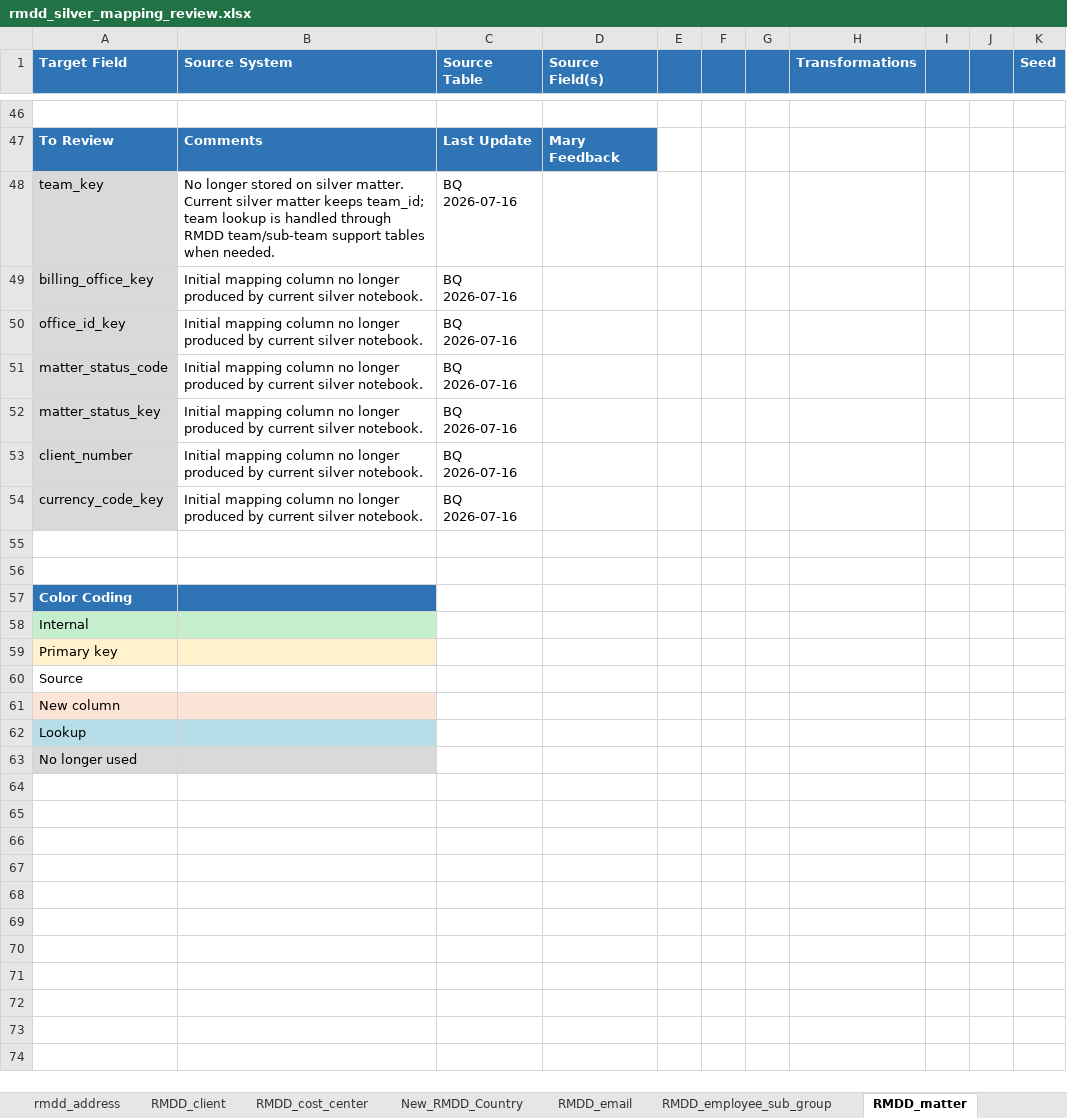
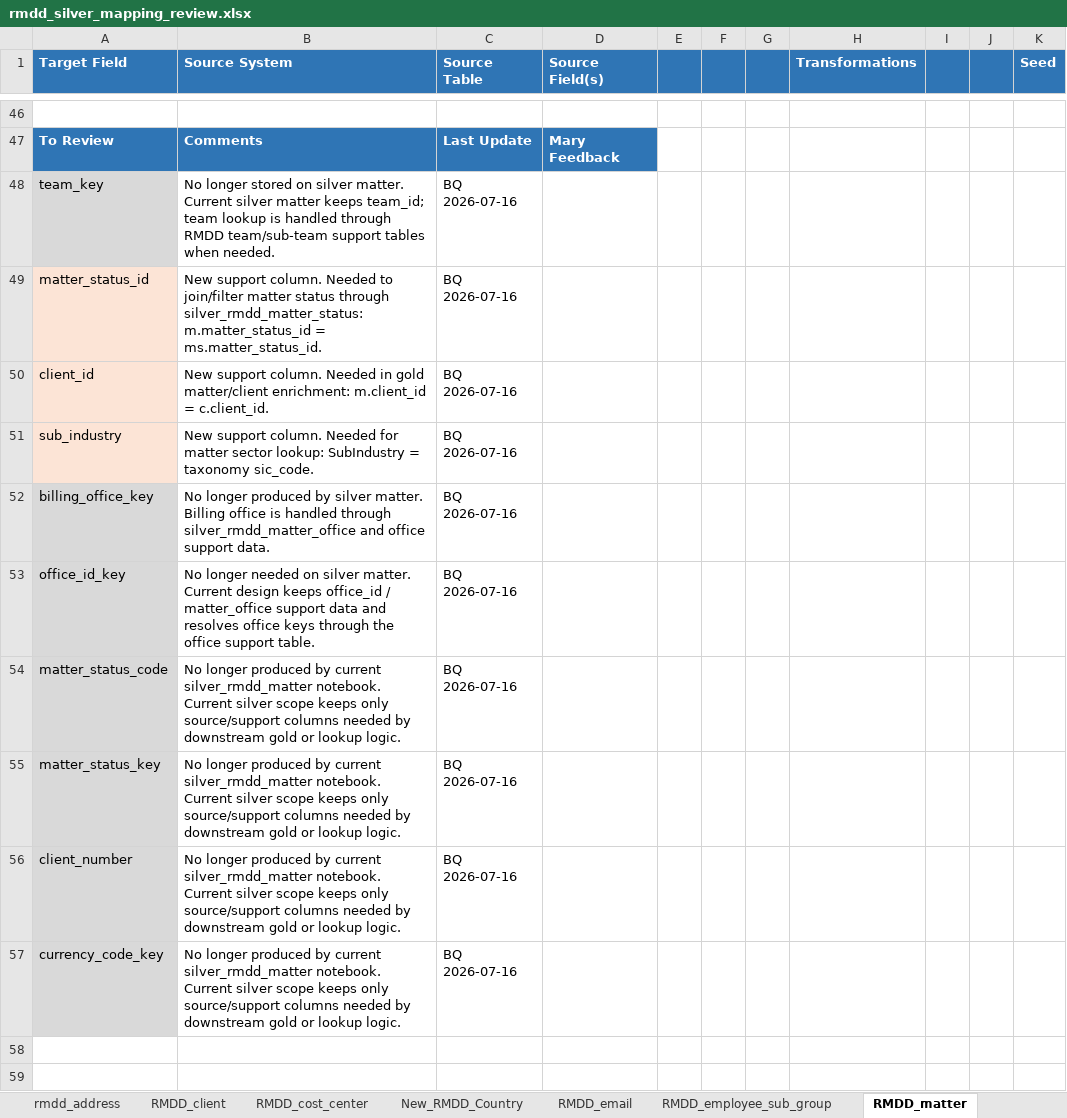
Before and after one commit to sl-bryanvqz/bucket, an Excel workbook: rmdd_silver_mapping_review.xlsx, sheet RMDD_matter, drawn as a sheet; only a part is shown, gaps mark what is left out; the shorter side is filled out with more unchanged rows; values as stored, in another font and other column widths than the file's, no borders; addresses are those after the commit; the diff names each change by its address in the sheet, - before the commit and + after, or states it on an @@ line.

```diff
--- a/rmdd_silver_mapping_review.xlsx (sheet RMDD_matter)
+++ b/rmdd_silver_mapping_review.xlsx (sheet RMDD_matter)
+row 49: matter_status_id | New support column. Needed to join/filter matter status through silver_rmdd_matter_status: m.matter_status_id = ms.matter_status_id. | BQ 2026-07-16
+row 50: client_id | New support column. Needed in gold matter/client enrichment: m.client_id = c.client_id. | BQ 2026-07-16
+row 51: sub_industry | New support column. Needed for matter sector lookup: SubIndustry = taxonomy sic_code. | BQ 2026-07-16
-B52 (Source System): Initial mapping column no longer produced by current silver notebook.
+B52 (Source System): No longer produced by silver matter. Billing office is handled through silver_rmdd_matter_office and office support data.
-B53 (Source System): Initial mapping column no longer produced by current silver notebook.
+B53 (Source System): No longer needed on silver matter. Current design keeps office_id / matter_office support data and resolves office keys through the office support table.
-B54:B57 (Source System): Initial mapping column no longer produced by current silver notebook.
+B54:B57 (Source System): No longer produced by current silver_rmdd_matter notebook. Current silver scope keeps only source/support columns needed by downstream gold or lookup logic.
```
Also changed, not shown: sheet RMDD_sub_team, sheet RMDD_team, sheet RMDD_employee_sub_group, sheet RMDD_office, sheet New_RMDD_Country, sheet RMDD_matter_status, 12 more sheets.
